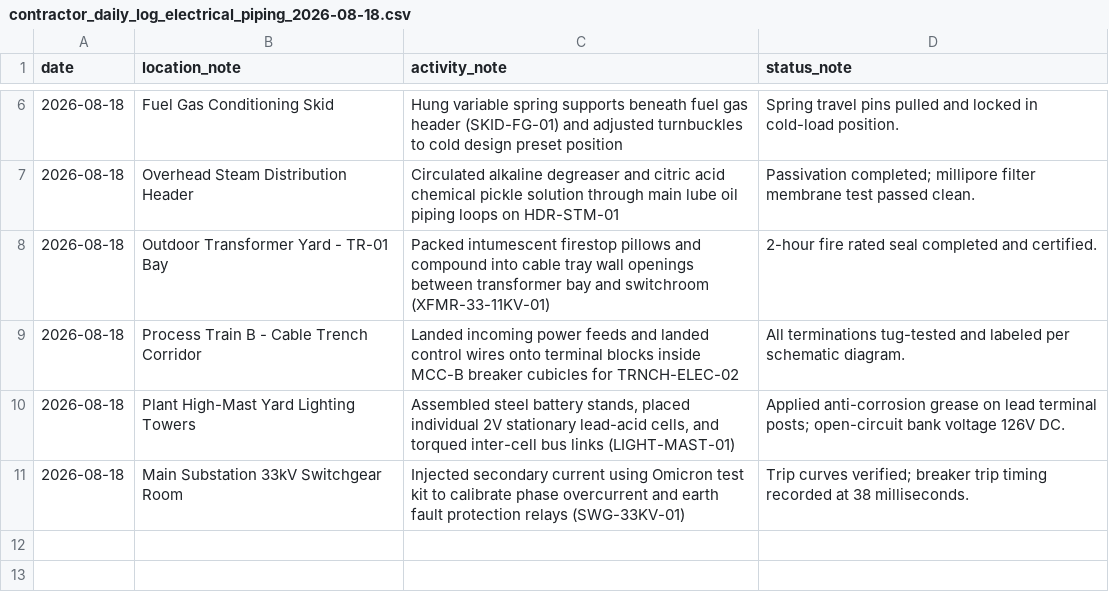
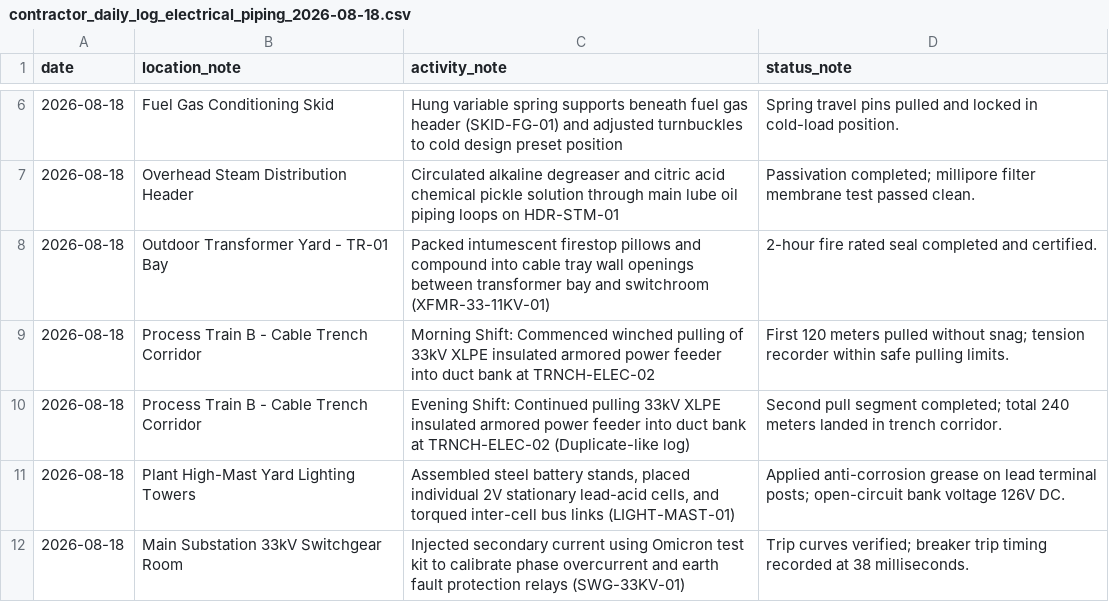
Before and after one commit to Priya7025/ProgressBridge-AI, a CSV file: data/sample_reports/contractor_daily_log_electrical_piping_2026-08-18.csv, drawn as a sheet; only a part is shown, gaps mark what is left out.

Commit message:
expand dataset to 6 PRD disciplines (890 activities)

```diff
--- a/data/sample_reports/contractor_daily_log_electrical_piping_2026-08-18.csv
+++ b/data/sample_reports/contractor_daily_log_electrical_piping_2026-08-18.csv
@@ -8,3 +8,4 @@ date,location_note,activity_note,status_note
 2026-08-18,Outdoor Transformer Yard - TR-01 Bay,Packed intumescent firestop pillows and compound into cable tray wall openings between transformer bay and switchroom (XFMR-33-11KV-01),2-hour fire rated seal completed and certified.
-2026-08-18,Process Train B - Cable Trench Corridor,Landed incoming power feeds and landed control wires onto terminal blocks inside MCC-B breaker cubicles for TRNCH-ELEC-02,All terminations tug-tested and labeled per schematic diagram.
+2026-08-18,Process Train B - Cable Trench Corridor,Morning Shift: Commenced winched pulling of 33kV XLPE insulated armored power feeder into duct bank at TRNCH-ELEC-02,First 120 meters pulled without snag; tension recorder within safe pulling limits.
+2026-08-18,Process Train B - Cable Trench Corridor,Evening Shift: Continued pulling 33kV XLPE insulated armored power feeder into duct bank at TRNCH-ELEC-02 (Duplicate-like log),Second pull segment completed; total 240 meters landed in trench corridor.
 2026-08-18,Plant High-Mast Yard Lighting Towers,"Assembled steel battery stands, placed individual 2V stationary lead-acid cells, and torqued inter-cell bus links (LIGHT-MAST-01)",Applied anti-corrosion grease on lead terminal posts; open-circuit bank voltage 126V DC.
```
Also changed, not shown: 26 other files.
